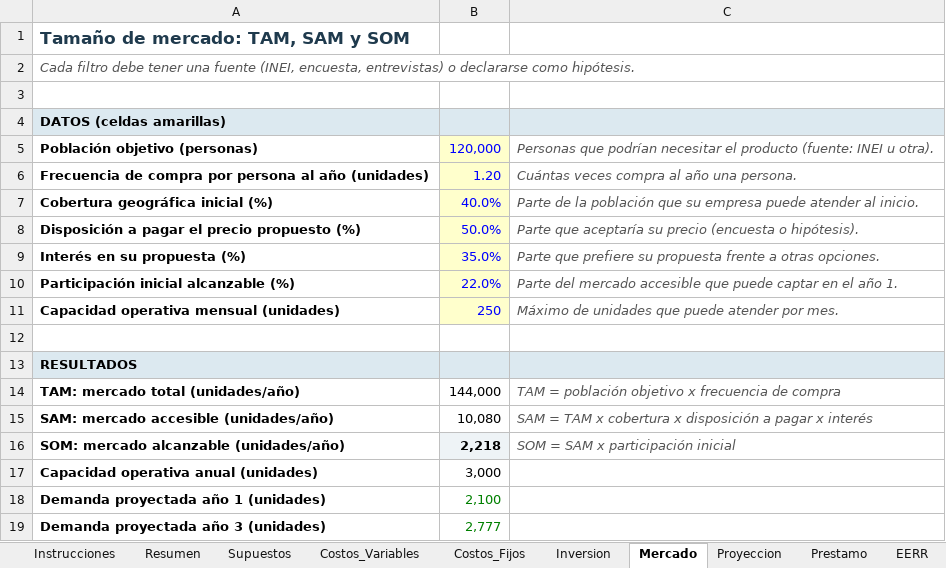
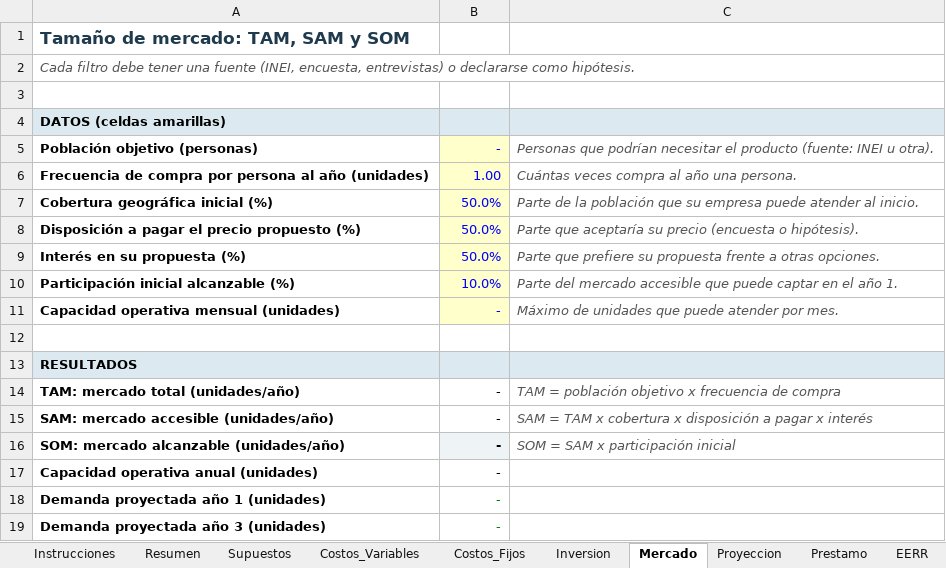
Before and after one commit to jeanpier22/calculadora-financiera-tap, an Excel workbook: Plantilla_Proyeccion_Financiera_TAP.xlsx, sheet Mercado, drawn as a sheet; values as stored, in another font and other column widths than the file's, no borders; the diff names each change by its address in the sheet, - before the commit and + after, or states it on an @@ line.

```diff
--- a/Plantilla_Proyeccion_Financiera_TAP.xlsx (sheet Mercado)
+++ b/Plantilla_Proyeccion_Financiera_TAP.xlsx (sheet Mercado)
-B5: 120,000
+B5: -
-B6: 1.20
+B6: 1.00
-B7: 40.0%
+B7: 50.0%
-B9: 35.0%
+B9: 50.0%
-B10: 22.0%
+B10: 10.0%
-B11: 250
+B11: -
-B14: 144,000
+B14: -
-B15: 10,080
+B15: -
-B16: 2,218
+B16: -
-B17: 3,000
+B17: -
-B18: 2,100
+B18: -
-B19: 2,777
+B19: -
```
Also changed, not shown: sheet PE, sheet Proyeccion, sheet Flujos, sheet Costos_Variables, sheet Inversion, sheet Resumen, 5 more sheets, formulas that keep their value, charts or pictures, 5 other files.
